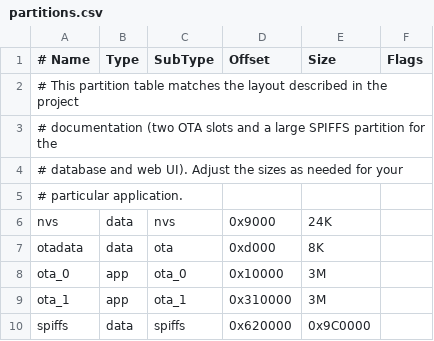
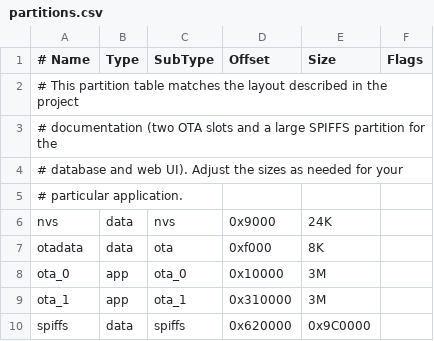
Before and after one commit to novaeco/terra, a CSV file: partitions.csv, drawn as a sheet.

Commit message:
Fix partition table overlap

```diff
--- a/partitions.csv
+++ b/partitions.csv
@@ -6,3 +6,3 @@
 nvs,      data, nvs,     0x9000,   24K,
-otadata,  data, ota,     0xd000,   8K,
+otadata,  data, ota,     0xf000,   8K,
 ota_0,    app,  ota_0,   0x10000,  3M,
```
